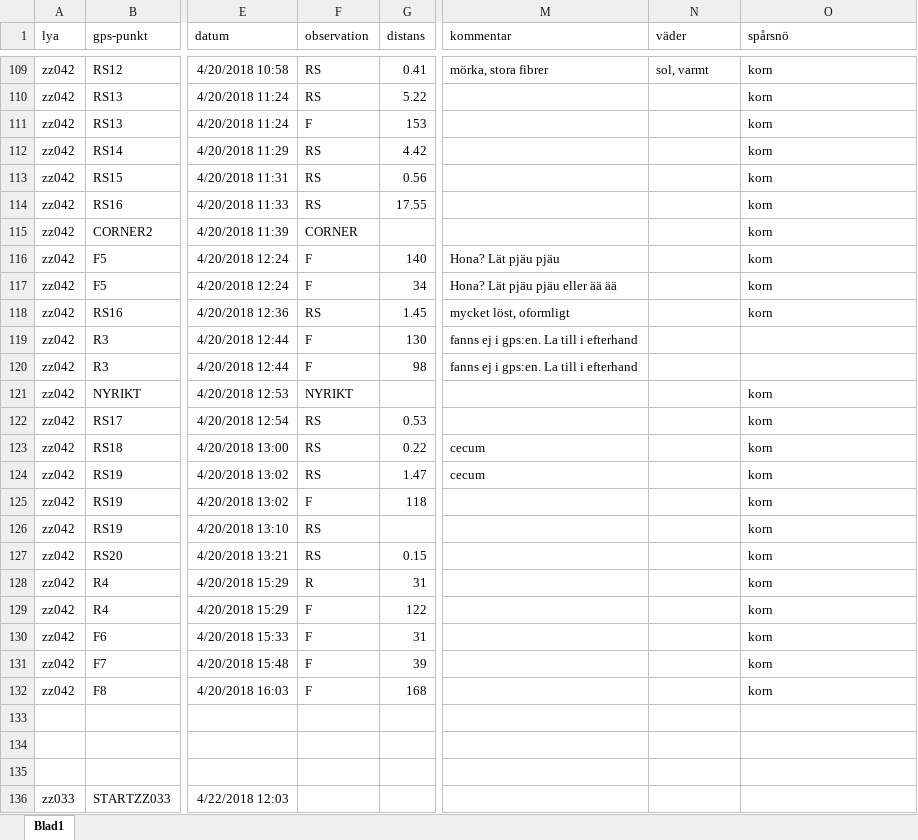
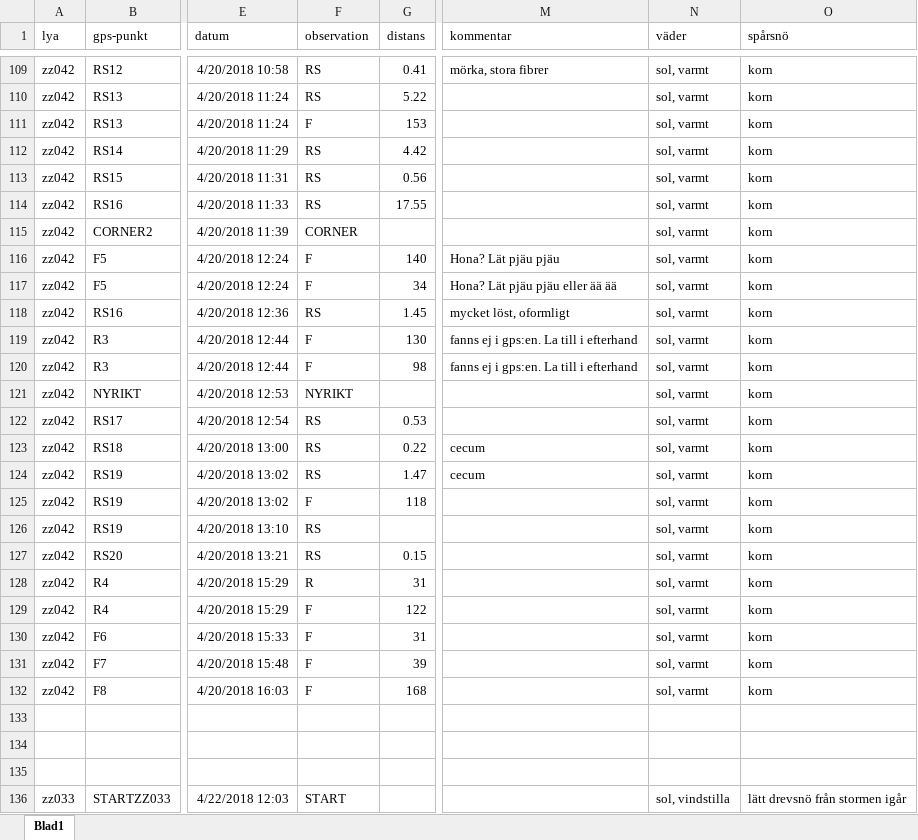
Before and after one commit to torhanssonfrank/Den-selection, an Excel workbook: Rawdata/riptransekter helags 2018.xlsx, sheet Blad1, drawn as a sheet; only a part is shown, gaps mark what is left out; values as stored, in another font and other column widths than the file's, no borders; the diff covers the shown part only; the diff names each change by its address in the sheet, - before the commit and + after, or states it on an @@ line.

```diff
--- a/Rawdata/riptransekter helags 2018.xlsx (sheet Blad1)
+++ b/Rawdata/riptransekter helags 2018.xlsx (sheet Blad1)
-N110:N132 (väder): (empty)
+N110:N132 (väder): sol, varmt
-O119:O120 (spårsnö): (empty)
+O119:O120 (spårsnö): korn
-F136 (observation): (empty)
+F136 (observation): START
-N136 (väder): (empty)
+N136 (väder): sol, vindstilla
-O136 (spårsnö): (empty)
+O136 (spårsnö): lätt drevsnö från stormen igår
```
Also changed, not shown: 7 added rows and 128 edited cells elsewhere in this sheet.
